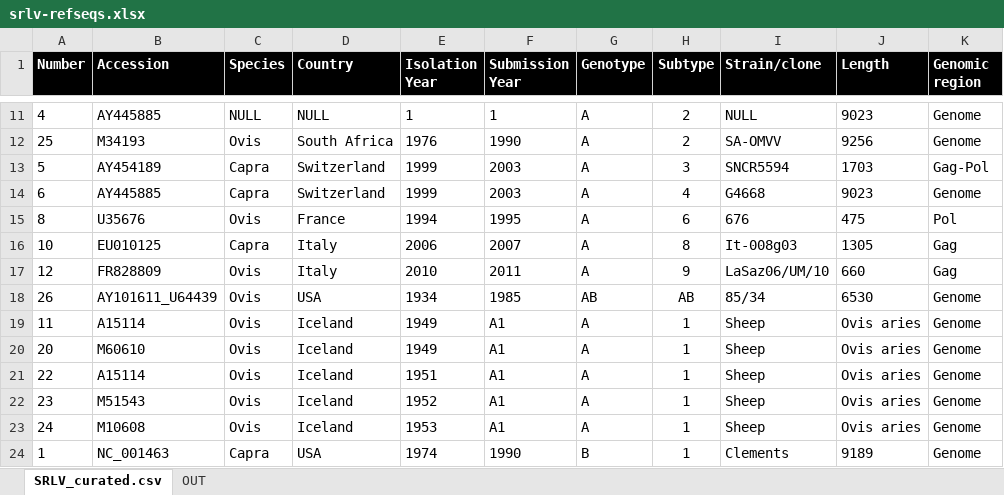
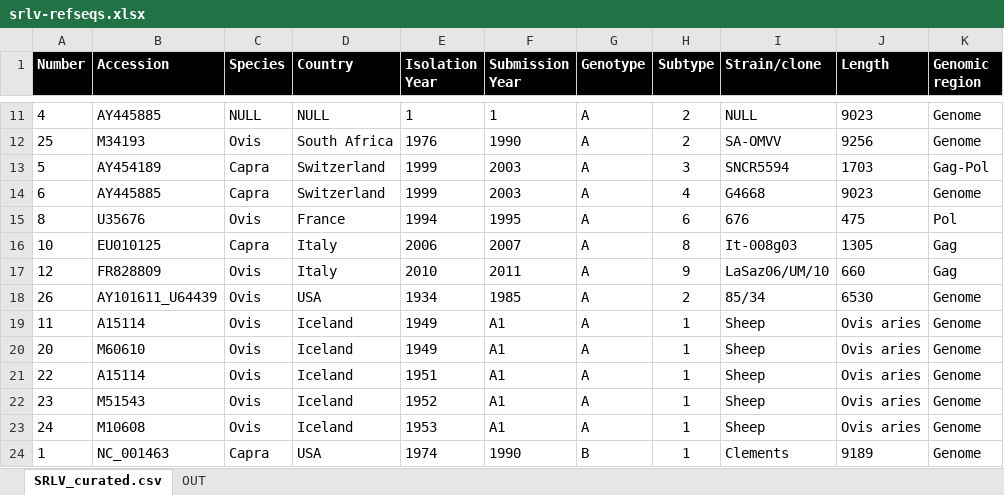
Before and after one commit to giffordlabcvr/Lentivirus-GLUE, an Excel workbook: tabular/extension/srlv-refseqs.xlsx, sheet SRLV_curated.csv, drawn as a sheet; only a part is shown, gaps mark what is left out; values as stored, in another font and other column widths than the file's, no borders; the diff names each change by its address in the sheet, - before the commit and + after, or states it on an @@ line.

```diff
--- a/tabular/extension/srlv-refseqs.xlsx (sheet SRLV_curated.csv)
+++ b/tabular/extension/srlv-refseqs.xlsx (sheet SRLV_curated.csv)
-G18 (Genotype): AB
+G18 (Genotype): A
-H18 (Subtype): AB
+H18 (Subtype): 2
```
Also changed, not shown: 37 other files.
